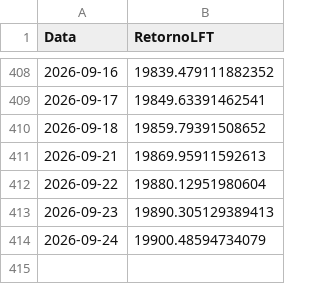
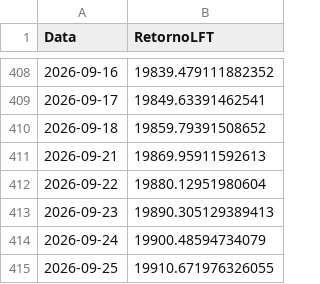
Before and after one commit to AFINVEST/Projeto-Gestao-Risco, a CSV file: Dados/dados_lft.csv, drawn as a sheet; only a part is shown, gaps mark what is left out; the diff names each change by its address in the sheet, - before the commit and + after, or states it on an @@ line.

```diff
--- a/Dados/dados_lft.csv
+++ b/Dados/dados_lft.csv
+row 415: 2026-09-25 | 19910.671976326055
```
Also changed, not shown: Dados/df_preco_de_ajuste_atual_completo.csv, Dados/df_valor_ajuste_contrato.csv, 9 other files.
